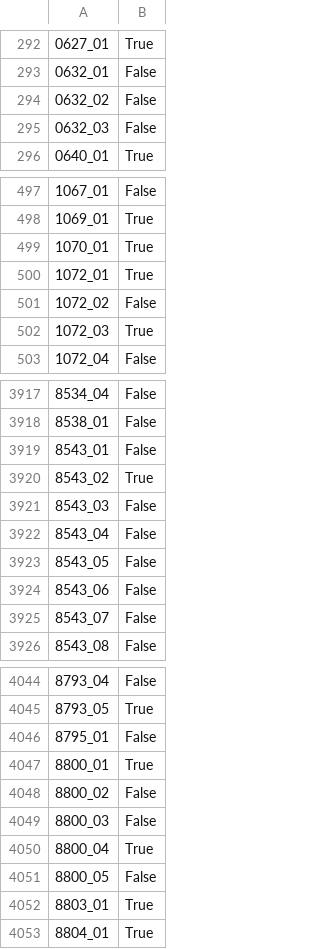
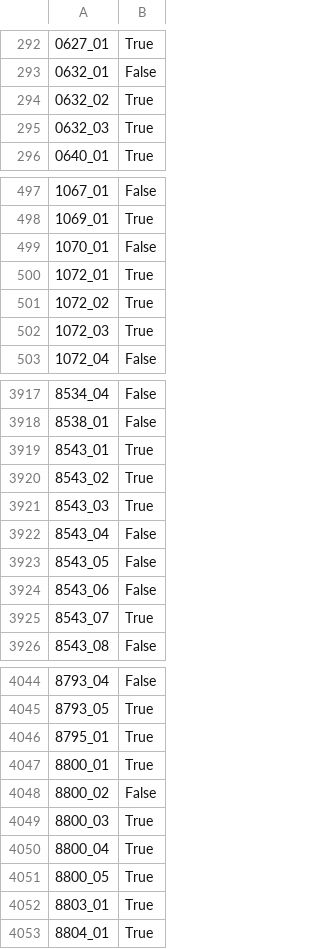
Before and after one commit to PIWEEK/ethicai, a CSV file: Spaceship Titanic/submission.csv, drawn as a sheet; only a part is shown, gaps mark what is left out; the diff covers the shown part only; the diff names each change by its address in the sheet, - before the commit and + after, or states it on an @@ line.

```diff
--- a/Spaceship Titanic/submission.csv
+++ b/Spaceship Titanic/submission.csv
-B294:B295: False
+B294:B295: True
-B499: True
+B499: False
-B501: False
+B501: True
-B3919: False
+B3919: True
-B3921: False
+B3921: True
-B3925: False
+B3925: True
-B4046: False
+B4046: True
-B4049: False
+B4049: True
-B4051: False
+B4051: True
```
Also changed, not shown: 141 edited cells elsewhere in this file, 5 other files.
